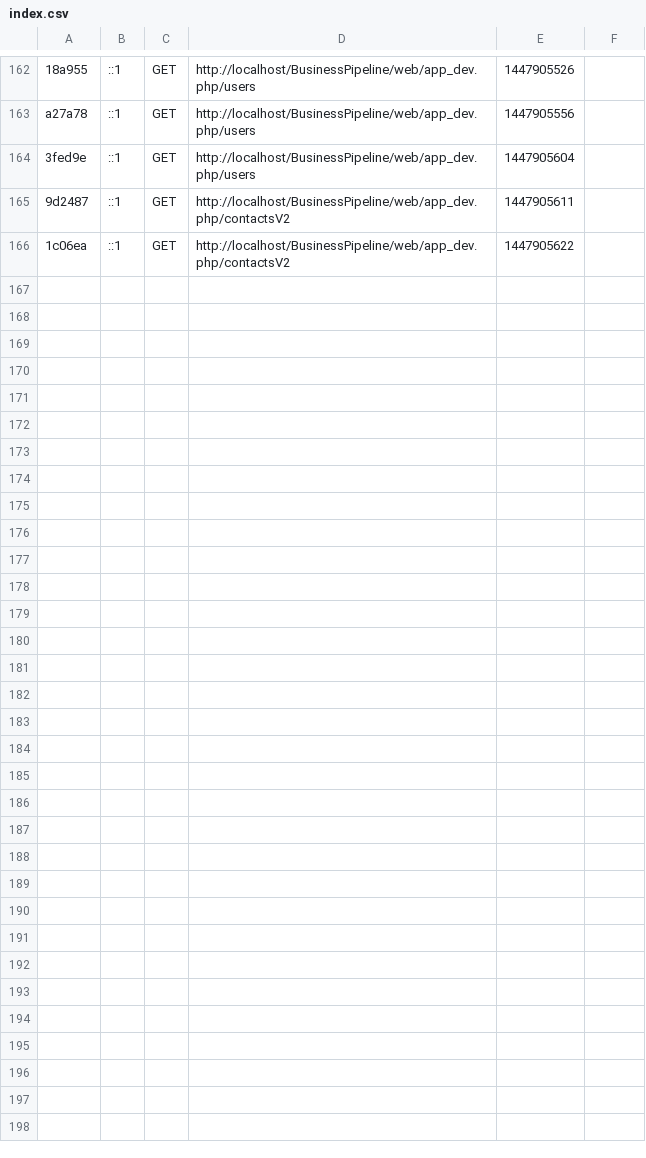
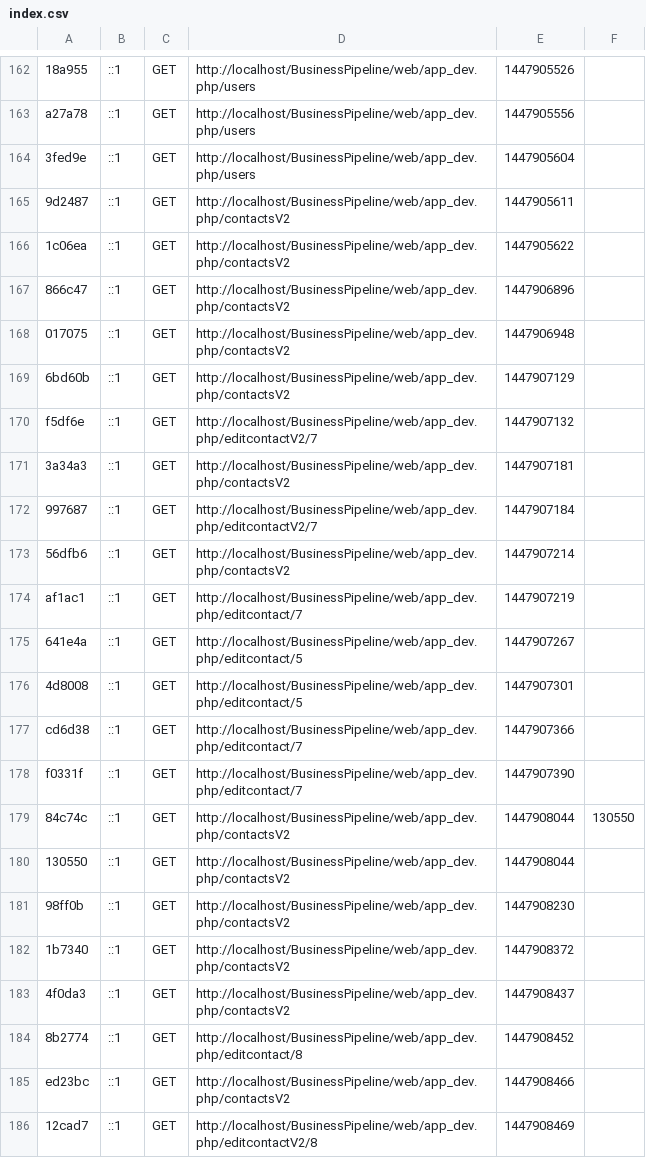
Before and after one commit to sirojan24/BusinessPipeline, a CSV file: app/cache/dev/profiler/index.csv, drawn as a sheet; only a part is shown, gaps mark what is left out; the diff covers the shown part only.

```diff
--- a/app/cache/dev/profiler/index.csv
+++ b/app/cache/dev/profiler/index.csv
@@ -166 +166,21 @@ a27a78,::1,GET,http://localhost/BusinessPipeline/web/app_dev.php/users,144790555
 1c06ea,::1,GET,http://localhost/BusinessPipeline/web/app_dev.php/contactsV2,1447905622,
+866c47,::1,GET,http://localhost/BusinessPipeline/web/app_dev.php/contactsV2,1447906896,
+017075,::1,GET,http://localhost/BusinessPipeline/web/app_dev.php/contactsV2,1447906948,
+6bd60b,::1,GET,http://localhost/BusinessPipeline/web/app_dev.php/contactsV2,1447907129,
+f5df6e,::1,GET,http://localhost/BusinessPipeline/web/app_dev.php/editcontactV2/7,1447907132,
+3a34a3,::1,GET,http://localhost/BusinessPipeline/web/app_dev.php/contactsV2,1447907181,
+997687,::1,GET,http://localhost/BusinessPipeline/web/app_dev.php/editcontactV2/7,1447907184,
+56dfb6,::1,GET,http://localhost/BusinessPipeline/web/app_dev.php/contactsV2,1447907214,
+af1ac1,::1,GET,http://localhost/BusinessPipeline/web/app_dev.php/editcontact/7,1447907219,
+641e4a,::1,GET,http://localhost/BusinessPipeline/web/app_dev.php/editcontact/5,1447907267,
+4d8008,::1,GET,http://localhost/BusinessPipeline/web/app_dev.php/editcontact/5,1447907301,
+cd6d38,::1,GET,http://localhost/BusinessPipeline/web/app_dev.php/editcontact/7,1447907366,
+f0331f,::1,GET,http://localhost/BusinessPipeline/web/app_dev.php/editcontact/7,1447907390,
+84c74c,::1,GET,http://localhost/BusinessPipeline/web/app_dev.php/contactsV2,1447908044,130550
+130550,::1,GET,http://localhost/BusinessPipeline/web/app_dev.php/contactsV2,1447908044,
+98ff0b,::1,GET,http://localhost/BusinessPipeline/web/app_dev.php/contactsV2,1447908230,
+1b7340,::1,GET,http://localhost/BusinessPipeline/web/app_dev.php/contactsV2,1447908372,
+4f0da3,::1,GET,http://localhost/BusinessPipeline/web/app_dev.php/contactsV2,1447908437,
+8b2774,::1,GET,http://localhost/BusinessPipeline/web/app_dev.php/editcontact/8,1447908452,
+ed23bc,::1,GET,http://localhost/BusinessPipeline/web/app_dev.php/contactsV2,1447908466,
+12cad7,::1,GET,http://localhost/BusinessPipeline/web/app_dev.php/editcontactV2/8,1447908469,
```
Also changed, not shown: 9 added rows elsewhere in this file, 45 other files.
